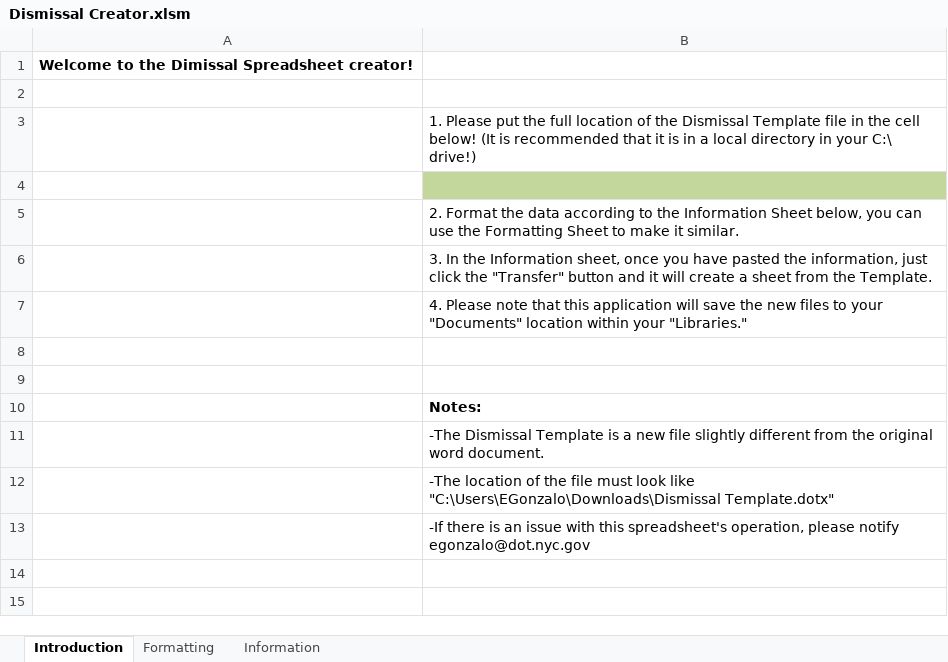
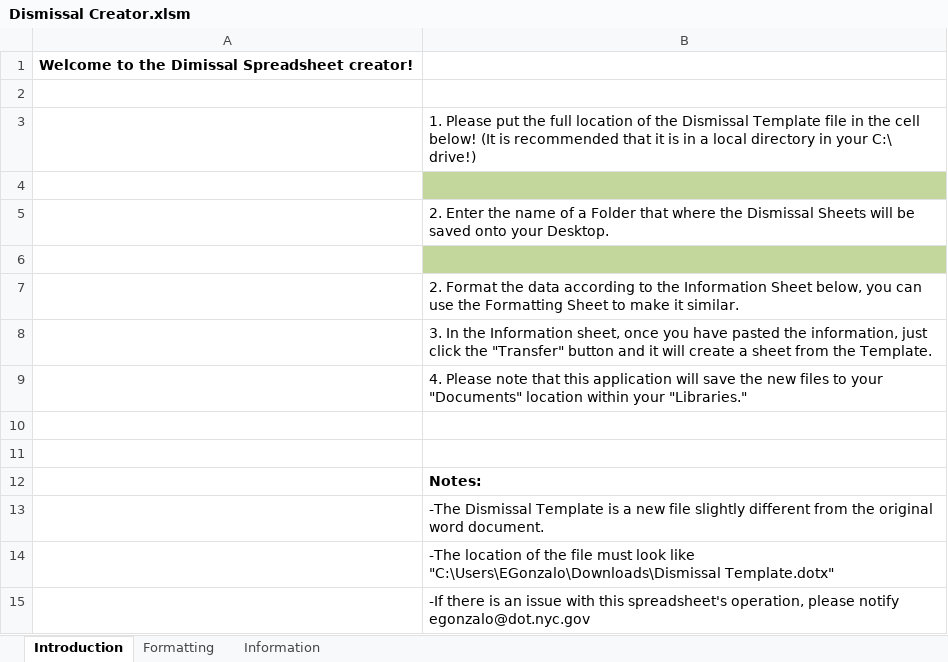
Before and after one commit to ersgonzalo/dotvba, an Excel workbook: Dismissal/Dismissal Creator.xlsm, sheet Introduction, drawn as a sheet; values as stored, in another font and other column widths than the file's, no borders; the diff names each change by its address in the sheet, - before the commit and + after, or states it on an @@ line.

```diff
--- a/Dismissal/Dismissal Creator.xlsm (sheet Introduction)
+++ b/Dismissal/Dismissal Creator.xlsm (sheet Introduction)
+row 5:  | 2. Enter the name of a Folder that where the Dismissal Sheets will be saved onto your Desktop.
+row 6: (empty)
```
Also changed, not shown: 1 other file.
